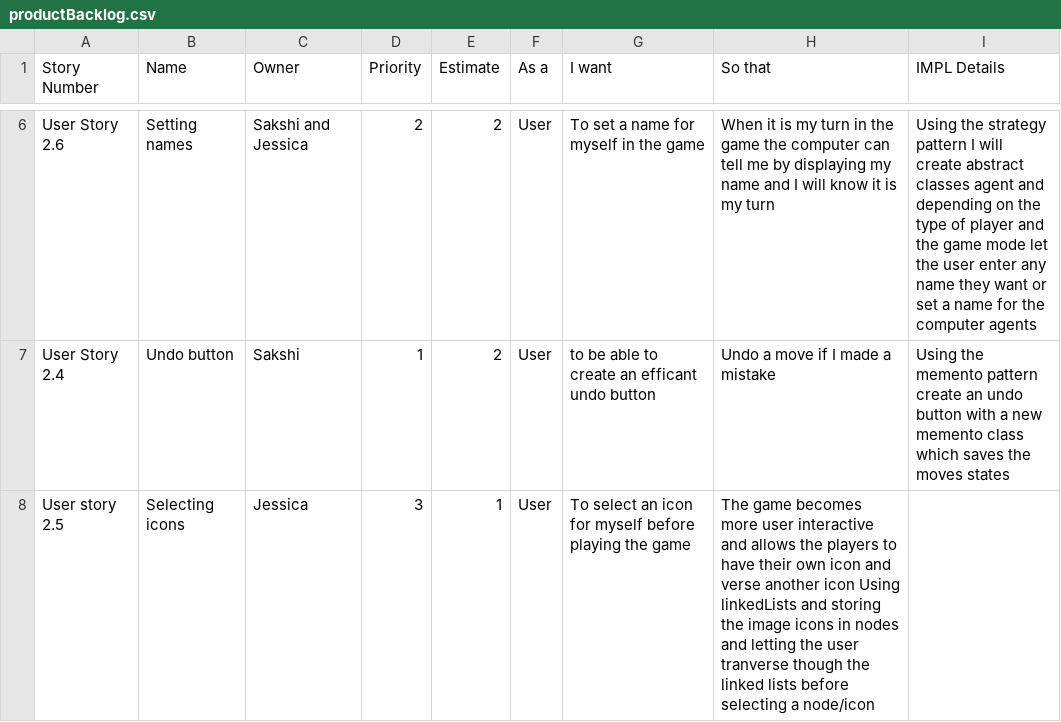
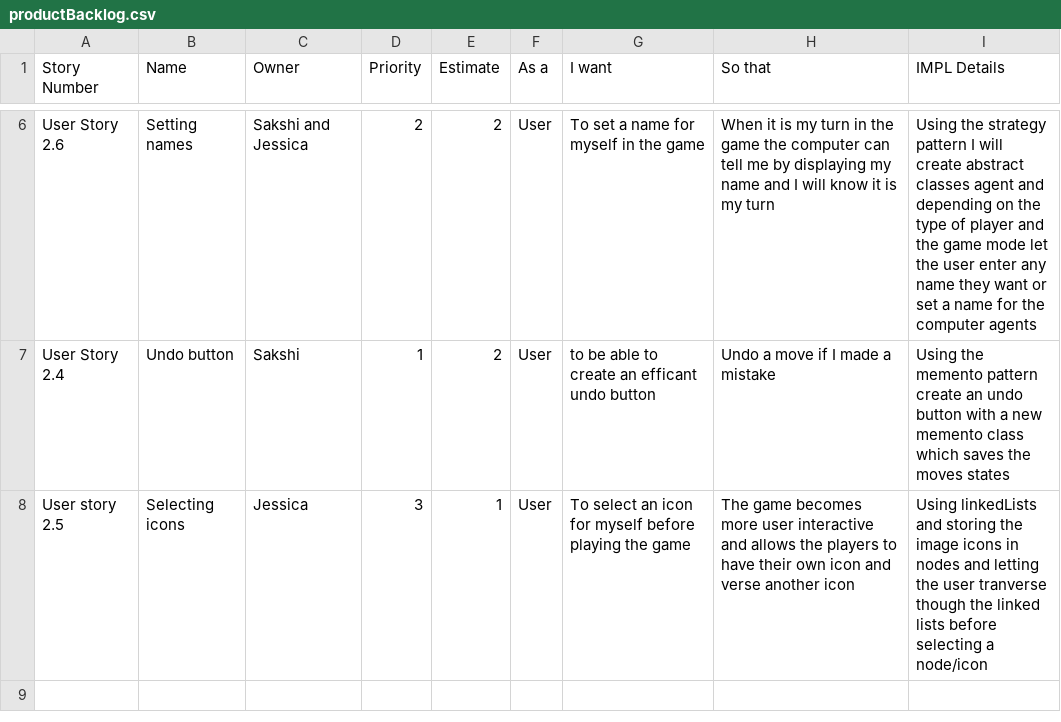
Before and after one commit to battajes/ThreeMusketeers2, a CSV file: doc/s0/productBacklog.csv, drawn as a sheet; only a part is shown, gaps mark what is left out.

Commit message:
Update productBacklog.csv

```diff
--- a/doc/s0/productBacklog.csv
+++ b/doc/s0/productBacklog.csv
@@ -7,2 +7,2 @@ User Story 2.6,	Setting names	,Sakshi and Jessica, 	2,	2,	User,	To set a name fo
 User Story 2.4,	Undo button,	Sakshi, 	1,	2,	User,	to be able to create an efficant undo button,	Undo a move if I made a mistake,	Using the memento pattern create an undo button with a new memento class which saves the moves states
-User story 2.5,	Selecting icons,	Jessica,	3,	1,	User,	To select an icon for myself before playing the game,	The game becomes more user interactive and allows the players to have their own icon and verse another icon	Using linkedLists and storing the image icons in nodes and letting the user tranverse though the linked lists  before selecting a node/icon
+User story 2.5,	Selecting icons,	Jessica,	3,	1,	User,	To select an icon for myself before playing the game,	The game becomes more user interactive and allows the players to have their own icon and verse another icon,	Using linkedLists and storing the image icons in nodes and letting the user tranverse though the linked lists  before selecting a node/icon
```
